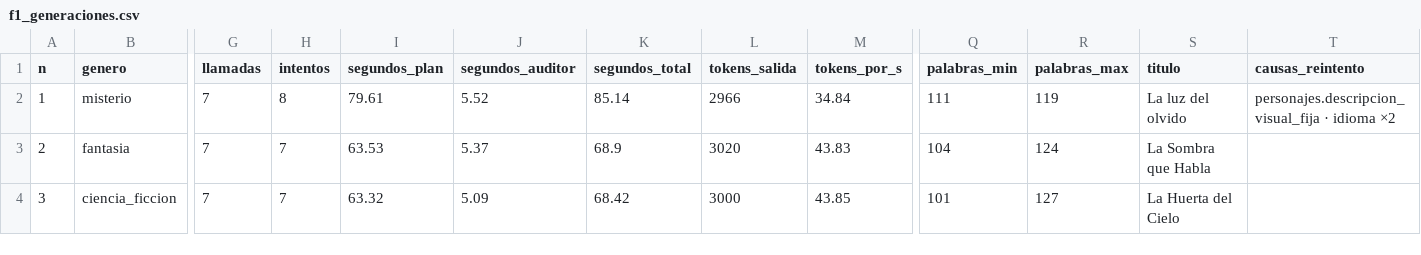
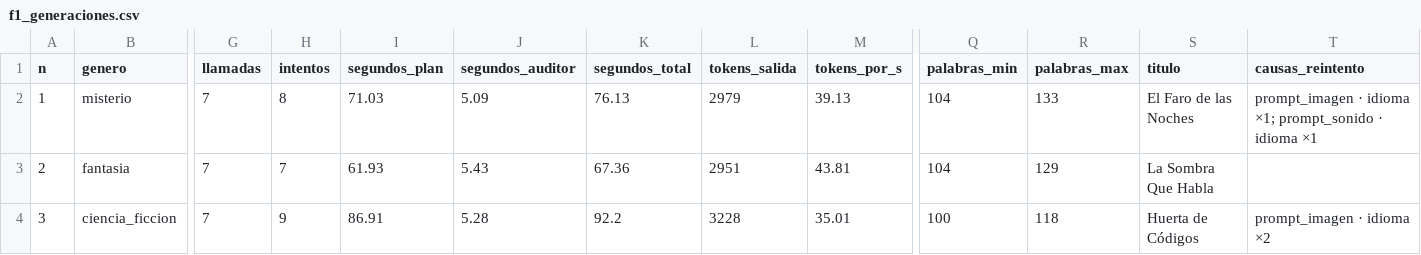
Before and after one commit to DiegoAlejandroU/StoryBook-IA, a CSV file: docs/evidencias/f1_generaciones.csv, drawn as a sheet; only a part is shown, gaps mark what is left out; the diff covers the shown part only; the diff names each change by its address in the sheet, - before the commit and + after, or states it on an @@ line.

Commit message:
chore: evidencias de generaciones reales del LLM (tarea 1.4)

```diff
--- a/docs/evidencias/f1_generaciones.csv
+++ b/docs/evidencias/f1_generaciones.csv
-I2 (segundos_plan): 79.61
+I2 (segundos_plan): 71.03
-J2 (segundos_auditor): 5.52
+J2 (segundos_auditor): 5.09
-K2 (segundos_total): 85.14
+K2 (segundos_total): 76.13
-L2 (tokens_salida): 2966
+L2 (tokens_salida): 2979
-M2 (tokens_por_s): 34.84
+M2 (tokens_por_s): 39.13
-Q2 (palabras_min): 111
+Q2 (palabras_min): 104
-R2 (palabras_max): 119
+R2 (palabras_max): 133
-S2 (titulo): La luz del olvido
+S2 (titulo): El Faro de las Noches
-T2 (causas_reintento): personajes.descripcion_visual_fija · idioma ×2
+T2 (causas_reintento): prompt_imagen · idioma ×1; prompt_sonido · idioma ×1
-I3 (segundos_plan): 63.53
+I3 (segundos_plan): 61.93
-J3 (segundos_auditor): 5.37
+J3 (segundos_auditor): 5.43
-K3 (segundos_total): 68.9
+K3 (segundos_total): 67.36
-L3 (tokens_salida): 3020
+L3 (tokens_salida): 2951
-M3 (tokens_por_s): 43.83
+M3 (tokens_por_s): 43.81
-R3 (palabras_max): 124
+R3 (palabras_max): 129
-S3 (titulo): La Sombra que Habla
+S3 (titulo): La Sombra Que Habla
-H4 (intentos): 7
+H4 (intentos): 9
-I4 (segundos_plan): 63.32
+I4 (segundos_plan): 86.91
-J4 (segundos_auditor): 5.09
+J4 (segundos_auditor): 5.28
-K4 (segundos_total): 68.42
+K4 (segundos_total): 92.2
-L4 (tokens_salida): 3000
+L4 (tokens_salida): 3228
-M4 (tokens_por_s): 43.85
+M4 (tokens_por_s): 35.01
-Q4 (palabras_min): 101
+Q4 (palabras_min): 100
-R4 (palabras_max): 127
+R4 (palabras_max): 118
-S4 (titulo): La Huerta del Cielo
+S4 (titulo): Huerta de Códigos
-T4 (causas_reintento): (empty)
+T4 (causas_reintento): prompt_imagen · idioma ×2
```
Also changed, not shown: 67 edited cells elsewhere in this file, 2 other files.
